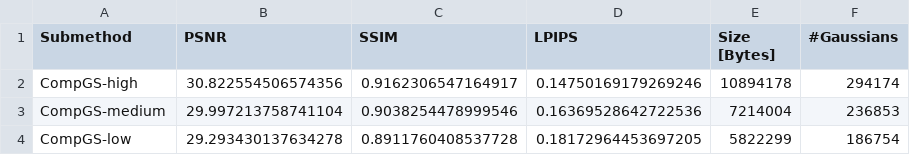
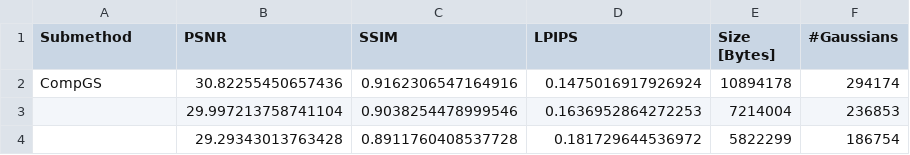
Before and after one commit to yindaheng98/CompGS, a CSV file: results/MipNeRF360/kitchen.csv, drawn as a sheet.

Commit message:
Update evaluation data in csv format

```diff
--- a/results/MipNeRF360/kitchen.csv
+++ b/results/MipNeRF360/kitchen.csv
@@ -1,4 +1,4 @@
 Submethod,PSNR,SSIM,LPIPS,Size [Bytes],#Gaussians
-CompGS-high,30.822554506574356,0.9162306547164917,0.14750169179269246,10894178,294174
-CompGS-medium,29.997213758741104,0.9038254478999546,0.16369528642722536,7214004,236853
-CompGS-low,29.293430137634278,0.8911760408537728,0.18172964453697205,5822299,186754
+CompGS,30.82255450657436,0.9162306547164916,0.1475016917926924,10894178,294174
+,29.997213758741104,0.9038254478999546,0.1636952864272253,7214004,236853
+,29.29343013763428,0.8911760408537728,0.181729644536972,5822299,186754
```
Also changed, not shown: results/MipNeRF360/bicycle.csv, results/MipNeRF360/bonsai.csv, 10 other files.
